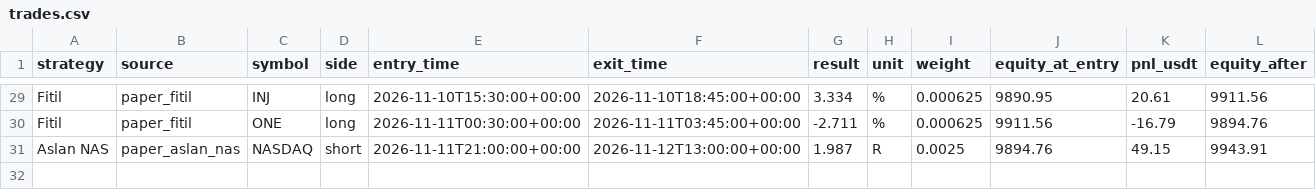
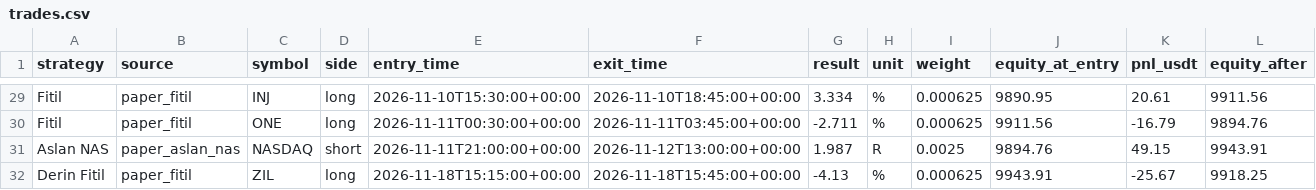
Before and after one commit to traxguo/ASGO.ai, a CSV file: forward/paper_portfoy/trades.csv, drawn as a sheet; only a part is shown, gaps mark what is left out; the diff names each change by its address in the sheet, - before the commit and + after, or states it on an @@ line.

```diff
--- a/forward/paper_portfoy/trades.csv
+++ b/forward/paper_portfoy/trades.csv
+row 32: Derin Fitil | paper_fitil | ZIL | long | 2026-11-18T15:15:00+00:00 | 2026-11-18T15:45:00+00:00 | -4.13 | % | 0.000625 | 9943.91 | -25.67 | 9918.25
```
Also changed, not shown: 2 other files.
